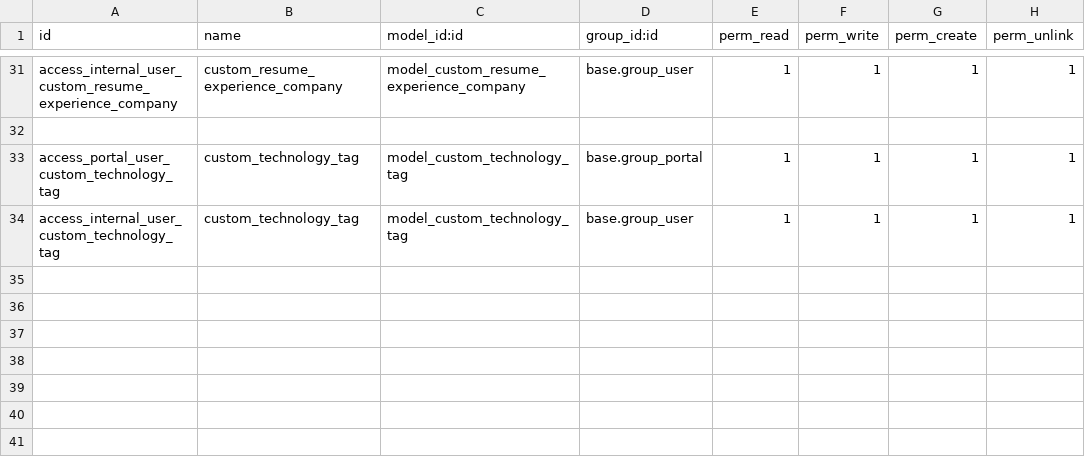
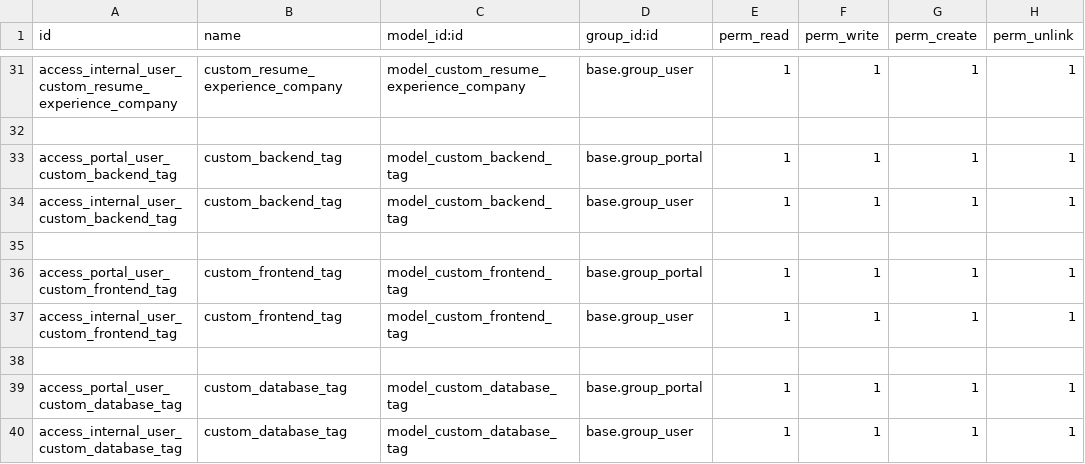
Before and after one commit to Hendra-Ikon/IKON---ODOO, a CSV file: custom_addons/ikon_talent_management/security/ir.model.access.csv, drawn as a sheet; only a part is shown, gaps mark what is left out.

```diff
--- a/custom_addons/ikon_talent_management/security/ir.model.access.csv
+++ b/custom_addons/ikon_talent_management/security/ir.model.access.csv
@@ -32,3 +32,9 @@ access_internal_user_custom_resume_experience_company,custom_resume_experience_c
 
-access_portal_user_custom_technology_tag,custom_technology_tag,model_custom_technology_tag,base.group_portal,1,1,1,1
-access_internal_user_custom_technology_tag,custom_technology_tag,model_custom_technology_tag,base.group_user,1,1,1,1
+access_portal_user_custom_backend_tag,custom_backend_tag,model_custom_backend_tag,base.group_portal,1,1,1,1
+access_internal_user_custom_backend_tag,custom_backend_tag,model_custom_backend_tag,base.group_user,1,1,1,1
+
+access_portal_user_custom_frontend_tag,custom_frontend_tag,model_custom_frontend_tag,base.group_portal,1,1,1,1
+access_internal_user_custom_frontend_tag,custom_frontend_tag,model_custom_frontend_tag,base.group_user,1,1,1,1
+
+access_portal_user_custom_database_tag,custom_database_tag,model_custom_database_tag,base.group_portal,1,1,1,1
+access_internal_user_custom_database_tag,custom_database_tag,model_custom_database_tag,base.group_user,1,1,1,1
```
Also changed, not shown: 2 other files.
